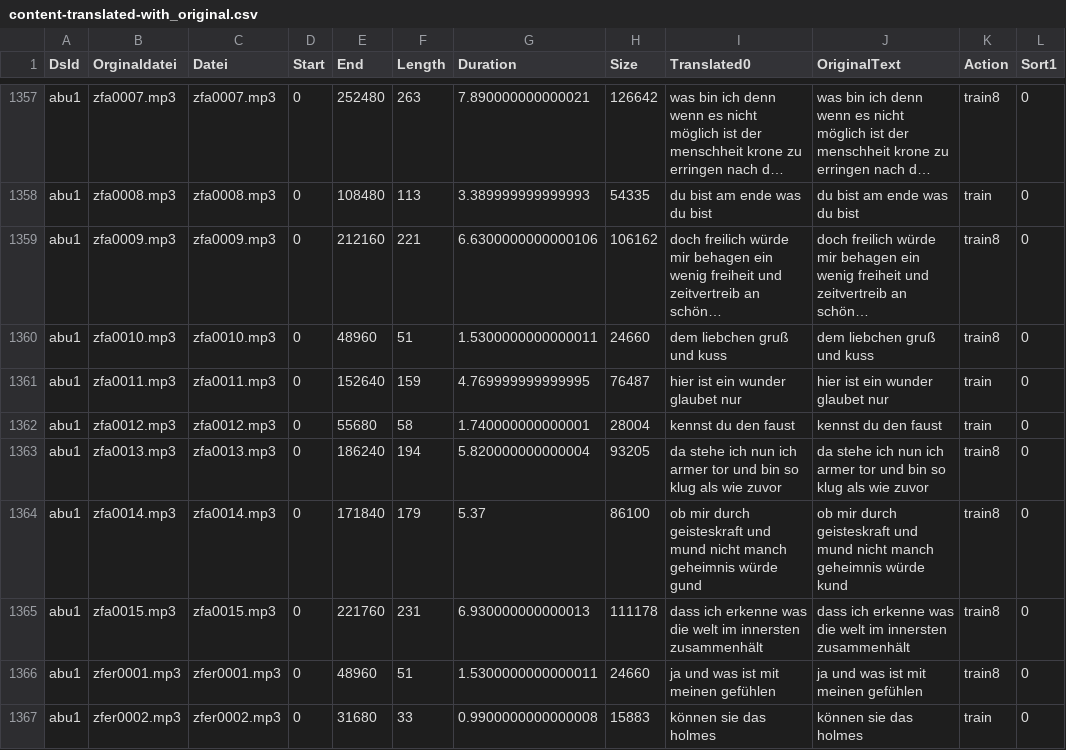
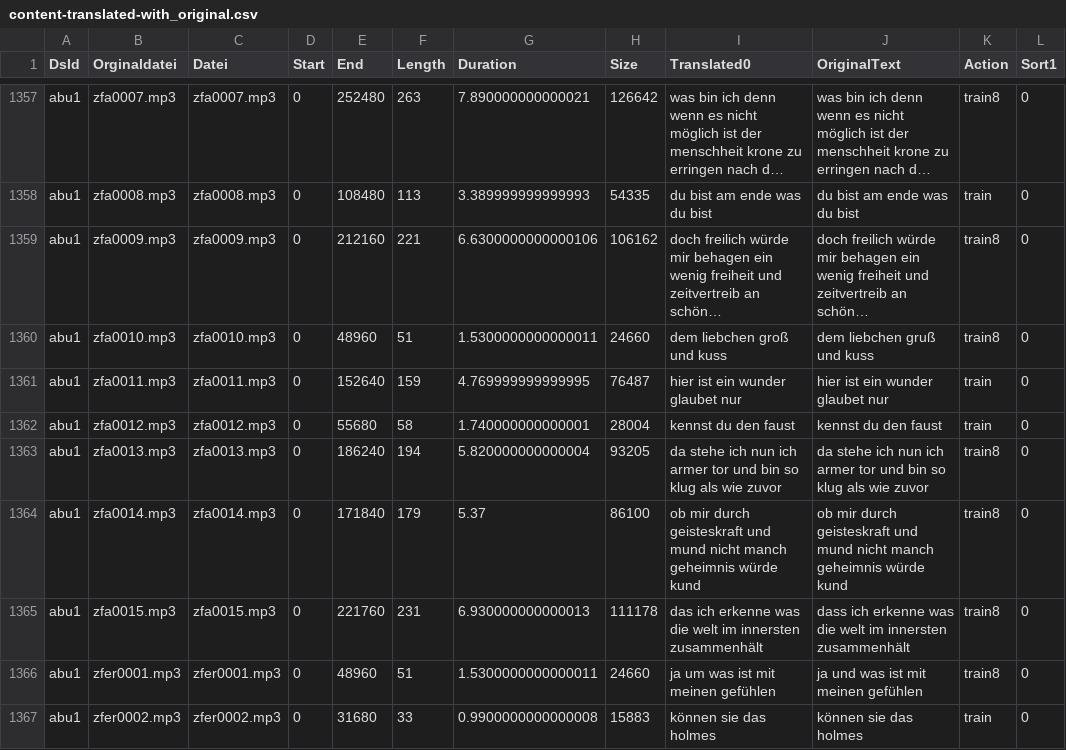
Before and after one commit to ElUnrast/GermanWave2Vec, a CSV file: datasets/abu1/content-translated-with_original.csv, drawn as a sheet; only a part is shown, gaps mark what is left out; long unchanged cells end in …; the diff covers the shown part only; the diff names each change by its address in the sheet, - before the commit and + after, or states it on an @@ line.

```diff
--- a/datasets/abu1/content-translated-with_original.csv
+++ b/datasets/abu1/content-translated-with_original.csv
-I1360 (Translated0): dem liebchen gruß und kuss
+I1360 (Translated0): dem liebchen groß und kuss
-I1364 (Translated0): …geheimnis würde gund
+I1364 (Translated0): …geheimnis würde kund
-I1365 (Translated0): dass ich erkenne…
+I1365 (Translated0): das ich erkenne…
-I1366 (Translated0): ja und was ist mit meinen gefühlen
+I1366 (Translated0): ja um was ist mit meinen gefühlen
```
Also changed, not shown: 166 edited cells elsewhere in this file, 1 other file.
